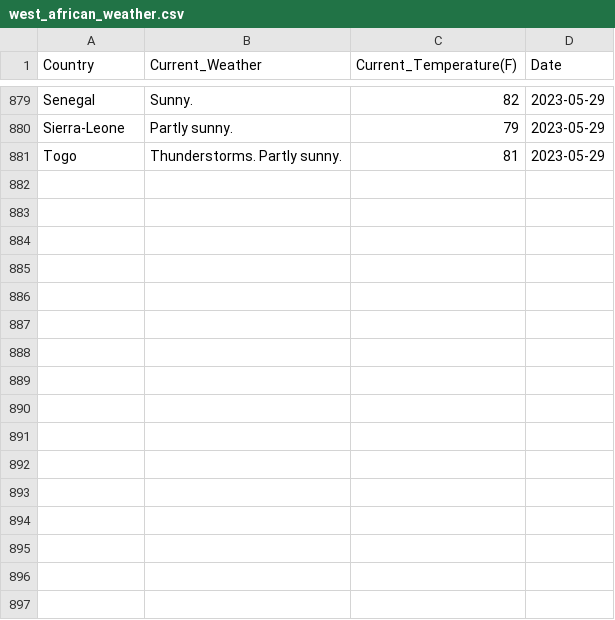
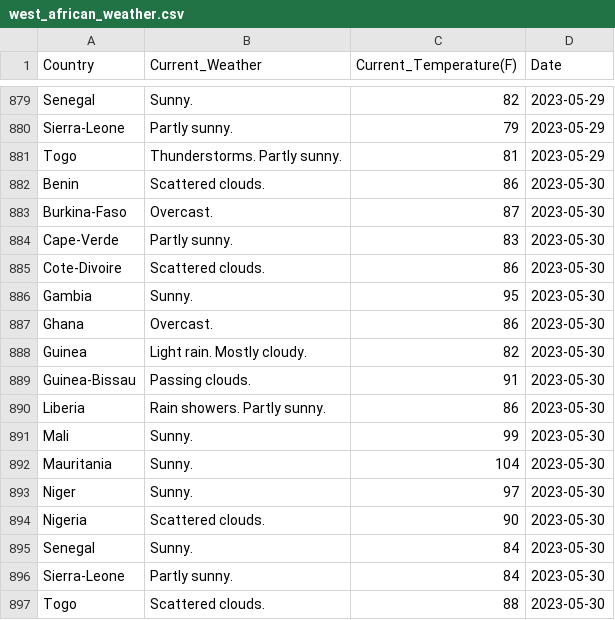
Before and after one commit to Kola-Ademola/Weather_web_Scraper, a CSV file: west_african_weather.csv, drawn as a sheet; only a part is shown, gaps mark what is left out; the diff names each change by its address in the sheet, - before the commit and + after, or states it on an @@ line.

```diff
--- a/west_african_weather.csv
+++ b/west_african_weather.csv
+row 882: Benin | Scattered clouds. | 86 | 2023-05-30
+row 883: Burkina-Faso | Overcast. | 87 | 2023-05-30
+row 884: Cape-Verde | Partly sunny. | 83 | 2023-05-30
+row 885: Cote-Divoire | Scattered clouds. | 86 | 2023-05-30
+row 886: Gambia | Sunny. | 95 | 2023-05-30
+row 887: Ghana | Overcast. | 86 | 2023-05-30
+row 888: Guinea | Light rain. Mostly cloudy. | 82 | 2023-05-30
+row 889: Guinea-Bissau | Passing clouds. | 91 | 2023-05-30
+row 890: Liberia | Rain showers. Partly sunny. | 86 | 2023-05-30
+row 891: Mali | Sunny. | 99 | 2023-05-30
+row 892: Mauritania | Sunny. | 104 | 2023-05-30
+row 893: Niger | Sunny. | 97 | 2023-05-30
+row 894: Nigeria | Scattered clouds. | 90 | 2023-05-30
+row 895: Senegal | Sunny. | 84 | 2023-05-30
+row 896: Sierra-Leone | Partly sunny. | 84 | 2023-05-30
+row 897: Togo | Scattered clouds. | 88 | 2023-05-30
```
Also changed, not shown: 1 other file.
